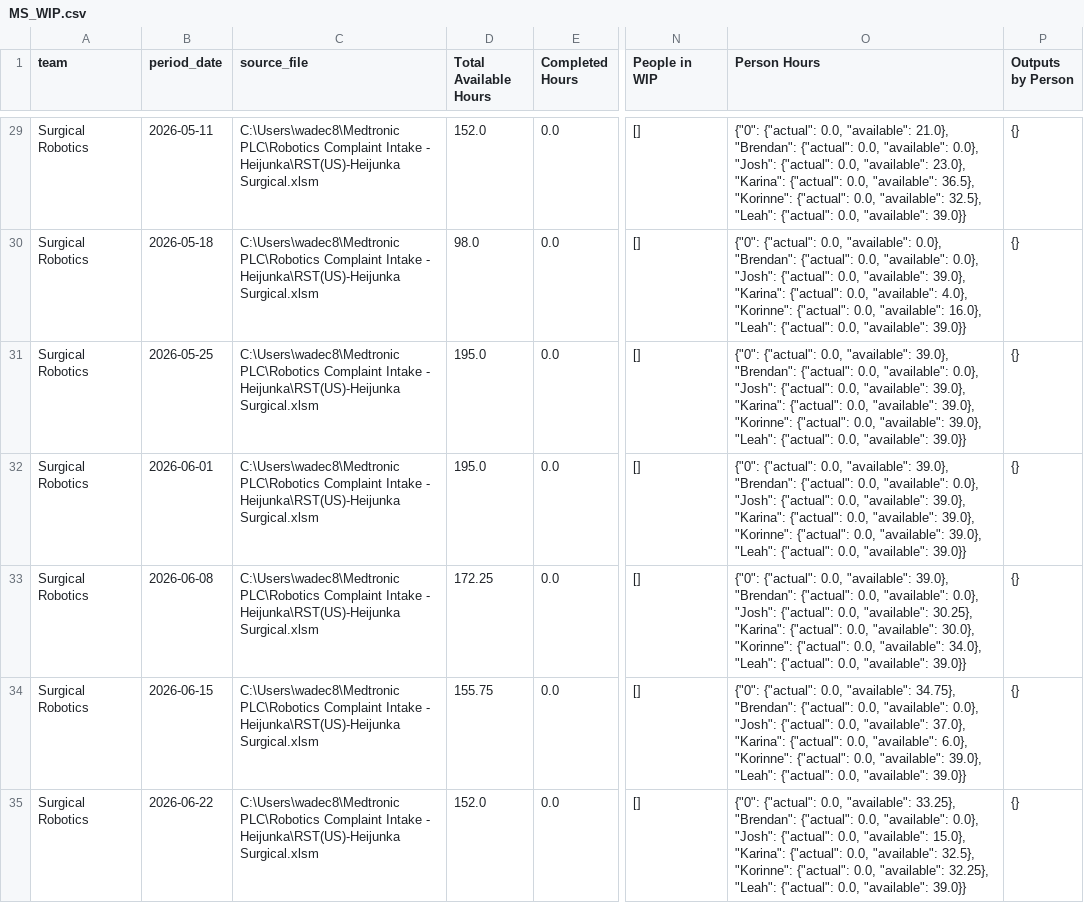
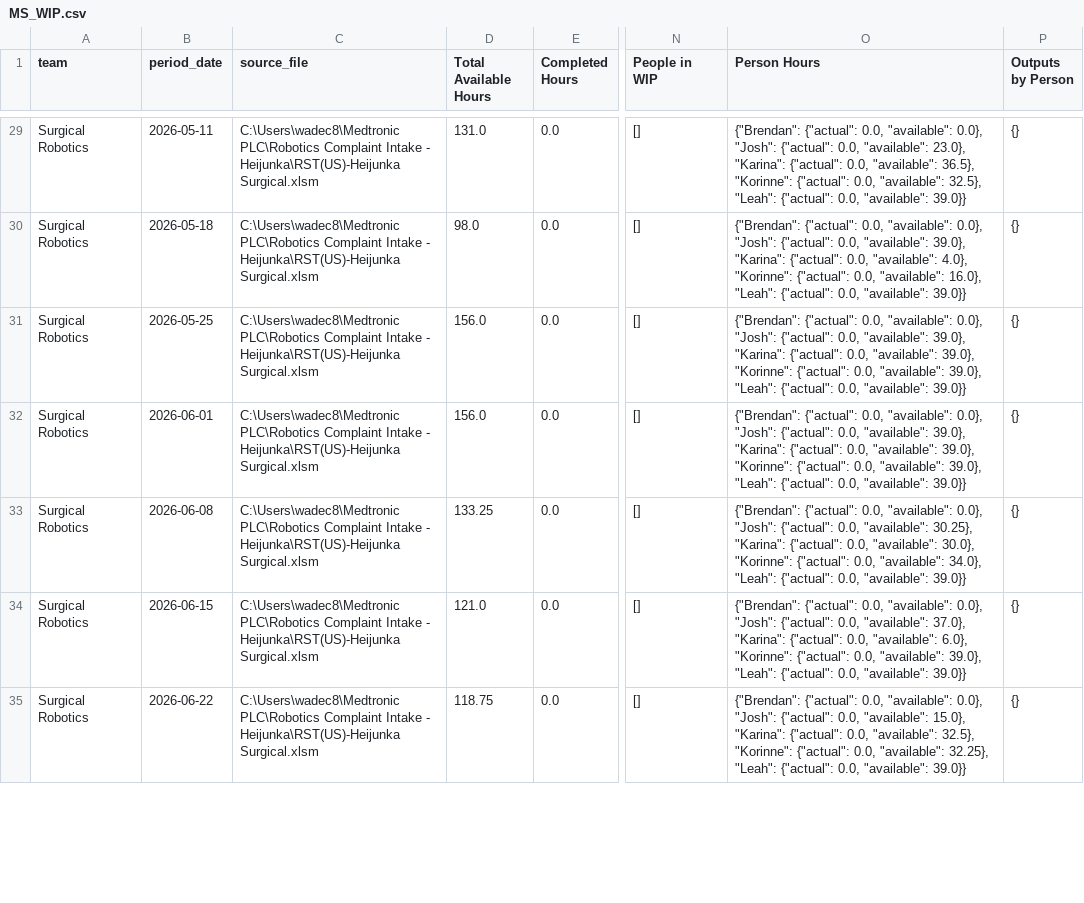
Before and after one commit to 17wadeche/heijunka-dev, a CSV file: MS_WIP.csv, drawn as a sheet; only a part is shown, gaps mark what is left out; the diff covers the shown part only; the diff names each change by its address in the sheet, - before the commit and + after, or states it on an @@ line.

Commit message:
Push fix

```diff
--- a/MS_WIP.csv
+++ b/MS_WIP.csv
-D29 (Total Available Hours): 152.0
+D29 (Total Available Hours): 131.0
-O29 (Person Hours): {"0": {"actual": 0.0, "available": 21.0}, "Brendan": {"actual": 0.0,…
+O29 (Person Hours): {"Brendan": {"actual": 0.0,…
-O30 (Person Hours): {"0": {"actual": 0.0, "available": 0.0}, "Brendan": {"actual": 0.0,…
+O30 (Person Hours): {"Brendan": {"actual": 0.0,…
-D31:D32 (Total Available Hours): 195.0
+D31:D32 (Total Available Hours): 156.0
-O31:O32 (Person Hours): {"0": {"actual": 0.0, "available": 39.0}, "Brendan": {"actual": 0.0,…
+O31:O32 (Person Hours): {"Brendan": {"actual": 0.0,…
-D33 (Total Available Hours): 172.25
+D33 (Total Available Hours): 133.25
-O33 (Person Hours): {"0": {"actual": 0.0, "available": 39.0}, "Brendan": {"actual": 0.0,…
+O33 (Person Hours): {"Brendan": {"actual": 0.0,…
-D34 (Total Available Hours): 155.75
+D34 (Total Available Hours): 121.0
-O34 (Person Hours): {"0": {"actual": 0.0, "available": 34.75}, "Brendan": {"actual": 0.0,…
+O34 (Person Hours): {"Brendan": {"actual": 0.0,…
-D35 (Total Available Hours): 152.0
+D35 (Total Available Hours): 118.75
-O35 (Person Hours): {"0": {"actual": 0.0, "available": 33.25}, "Brendan": {"actual": 0.0,…
+O35 (Person Hours): {"Brendan": {"actual": 0.0,…
```
Also changed, not shown: 123 edited cells elsewhere in this file.
